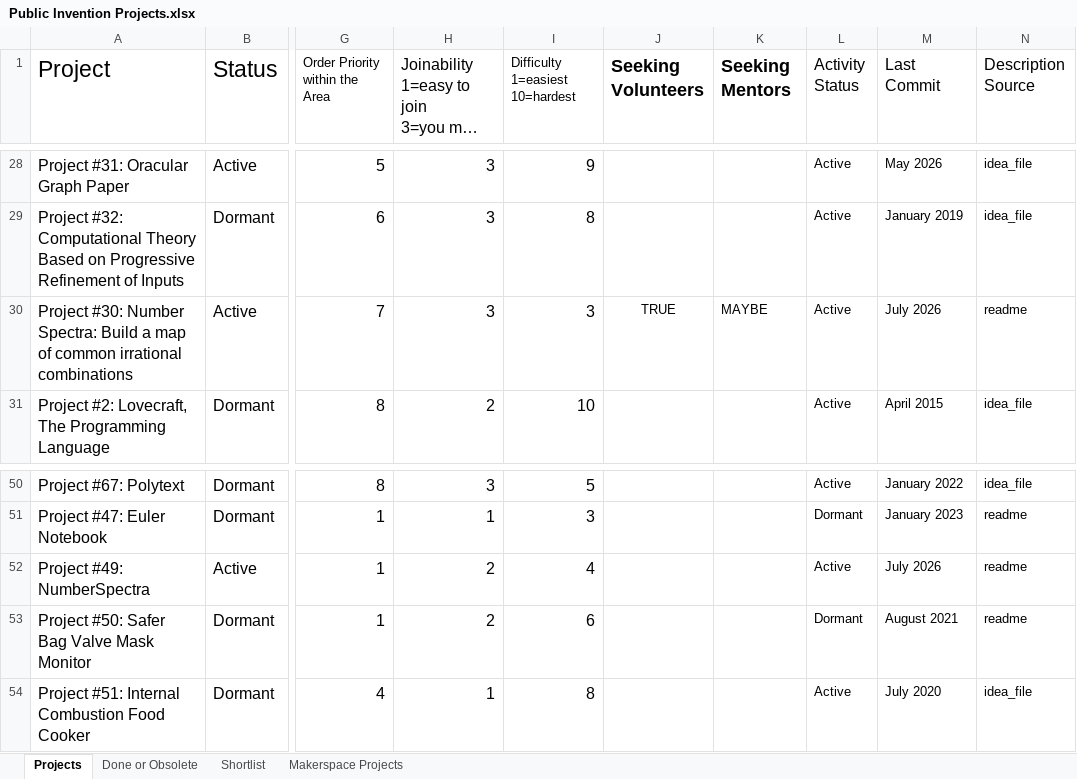
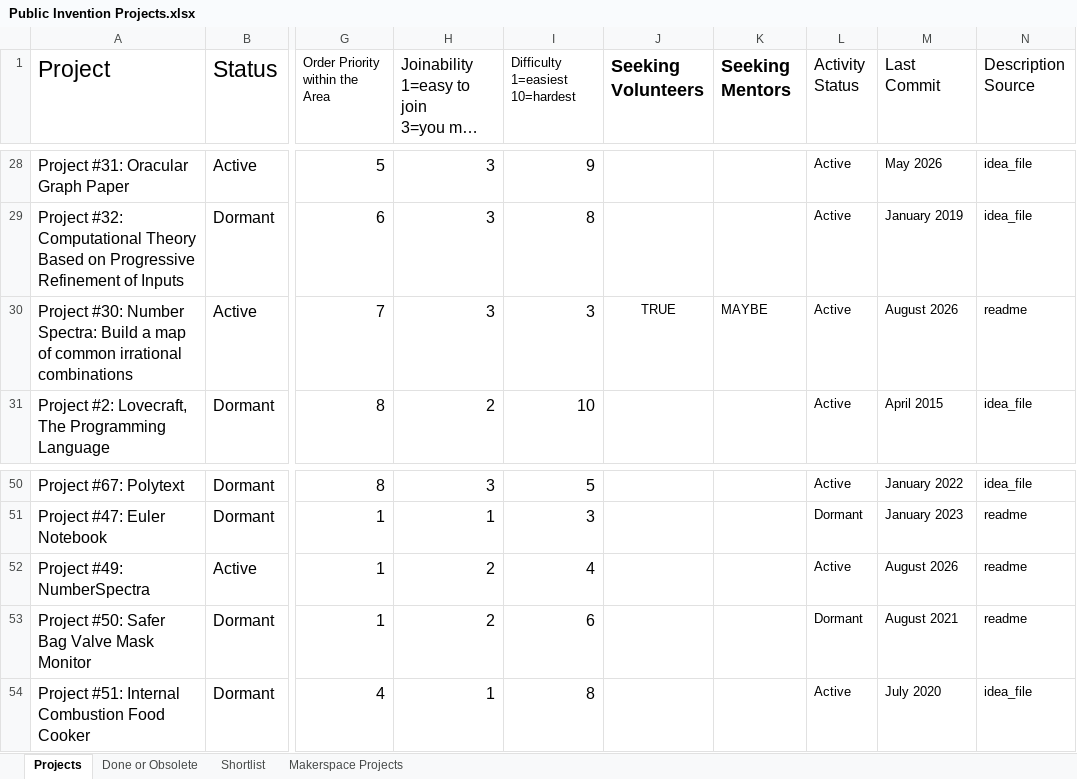
Before and after one commit to PubInv/Project-ChatBot, an Excel workbook: sources/Public Invention Projects.xlsx, sheet Projects, drawn as a sheet; only a part is shown, gaps mark what is left out; long unchanged cells end in …; values as stored, in another font and other column widths than the file's, no borders; charts and pictures not drawn; the diff names each change by its address in the sheet, - before the commit and + after, or states it on an @@ line.

```diff
--- a/sources/Public Invention Projects.xlsx (sheet Projects)
+++ b/sources/Public Invention Projects.xlsx (sheet Projects)
-M30 (Last Commit): July 2026
+M30 (Last Commit): August 2026
-M52 (Last Commit): July 2026
+M52 (Last Commit): August 2026
```
